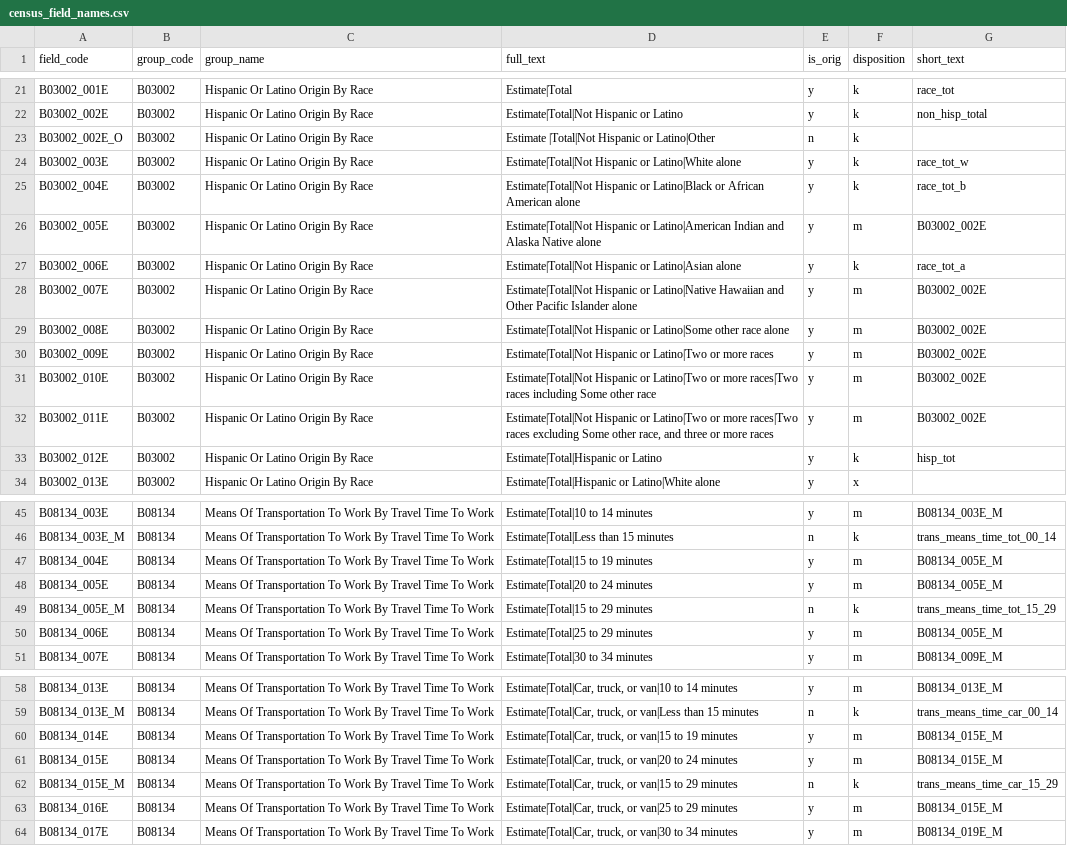
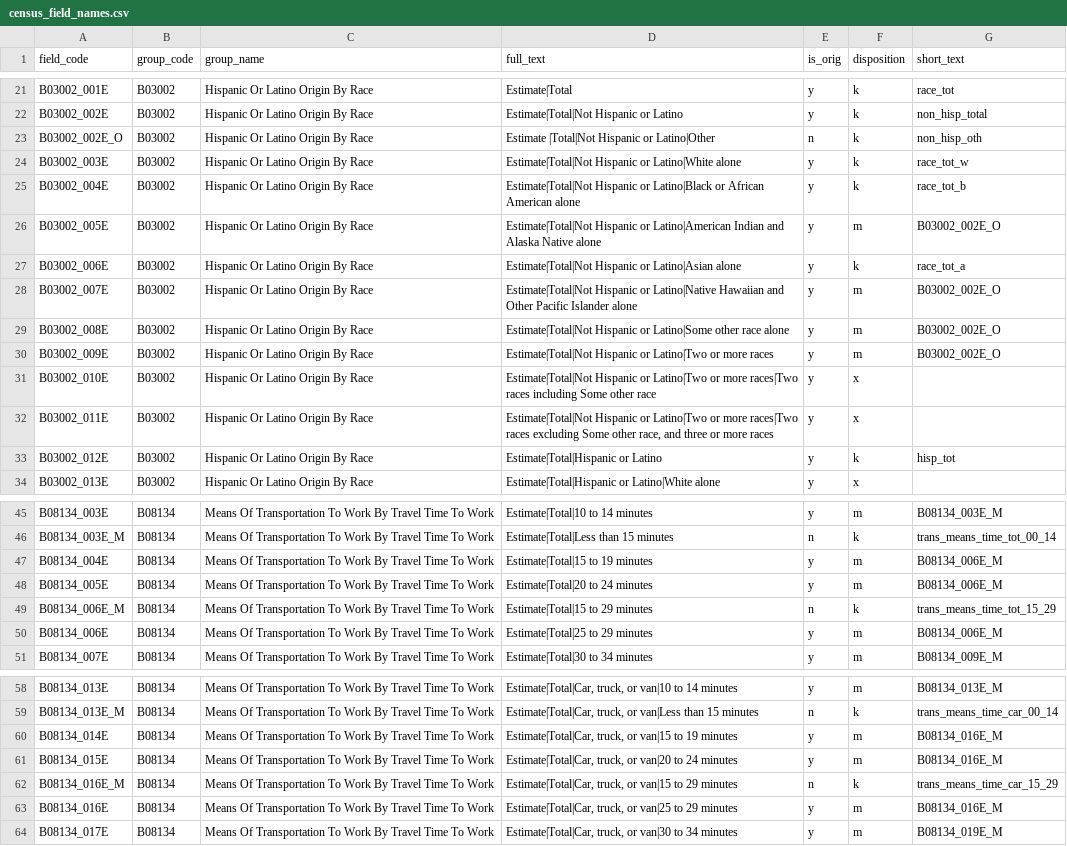
Before and after one commit to get-on-the-bus/via-project, a CSV file: sean/census_field_names.csv, drawn as a sheet; only a part is shown, gaps mark what is left out; the diff covers the shown part only.

Commit message:
update to field names

```diff
--- a/sean/census_field_names.csv
+++ b/sean/census_field_names.csv
@@ -22,12 +22,12 @@ B03002_001E,B03002,Hispanic Or Latino Origin By Race,Estimate|Total,y,k,race_tot
 B03002_002E,B03002,Hispanic Or Latino Origin By Race,Estimate|Total|Not Hispanic or Latino,y,k,non_hisp_total
-B03002_002E_O,B03002,Hispanic Or Latino Origin By Race,Estimate |Total|Not Hispanic or Latino|Other,n,k,
+B03002_002E_O,B03002,Hispanic Or Latino Origin By Race,Estimate |Total|Not Hispanic or Latino|Other,n,k,non_hisp_oth
 B03002_003E,B03002,Hispanic Or Latino Origin By Race,Estimate|Total|Not Hispanic or Latino|White alone,y,k,race_tot_w
 B03002_004E,B03002,Hispanic Or Latino Origin By Race,Estimate|Total|Not Hispanic or Latino|Black or African American alone,y,k,race_tot_b
-B03002_005E,B03002,Hispanic Or Latino Origin By Race,Estimate|Total|Not Hispanic or Latino|American Indian and Alaska Native alone,y,m,B03002_002E
+B03002_005E,B03002,Hispanic Or Latino Origin By Race,Estimate|Total|Not Hispanic or Latino|American Indian and Alaska Native alone,y,m,B03002_002E_O
 B03002_006E,B03002,Hispanic Or Latino Origin By Race,Estimate|Total|Not Hispanic or Latino|Asian alone,y,k,race_tot_a
-B03002_007E,B03002,Hispanic Or Latino Origin By Race,Estimate|Total|Not Hispanic or Latino|Native Hawaiian and Other Pacific Islander alone,y,m,B03002_002E
-B03002_008E,B03002,Hispanic Or Latino Origin By Race,Estimate|Total|Not Hispanic or Latino|Some other race alone,y,m,B03002_002E
-B03002_009E,B03002,Hispanic Or Latino Origin By Race,Estimate|Total|Not Hispanic or Latino|Two or more races,y,m,B03002_002E
-B03002_010E,B03002,Hispanic Or Latino Origin By Race,Estimate|Total|Not Hispanic or Latino|Two or more races|Two races including Some other race,y,m,B03002_002E
-B03002_011E,B03002,Hispanic Or Latino Origin By Race,"Estimate|Total|Not Hispanic or Latino|Two or more races|Two races excluding Some other race, and three or more races",y,m,B03002_002E
+B03002_007E,B03002,Hispanic Or Latino Origin By Race,Estimate|Total|Not Hispanic or Latino|Native Hawaiian and Other Pacific Islander alone,y,m,B03002_002E_O
+B03002_008E,B03002,Hispanic Or Latino Origin By Race,Estimate|Total|Not Hispanic or Latino|Some other race alone,y,m,B03002_002E_O
+B03002_009E,B03002,Hispanic Or Latino Origin By Race,Estimate|Total|Not Hispanic or Latino|Two or more races,y,m,B03002_002E_O
+B03002_010E,B03002,Hispanic Or Latino Origin By Race,Estimate|Total|Not Hispanic or Latino|Two or more races|Two races including Some other race,y,x,
+B03002_011E,B03002,Hispanic Or Latino Origin By Race,"Estimate|Total|Not Hispanic or Latino|Two or more races|Two races excluding Some other race, and three or more races",y,x,
 B03002_012E,B03002,Hispanic Or Latino Origin By Race,Estimate|Total|Hispanic or Latino,y,k,hisp_tot
@@ -46,6 +46,6 @@ B08134_003E,B08134,Means Of Transportation To Work By Travel Time To Work,Estima
 B08134_003E_M,B08134,Means Of Transportation To Work By Travel Time To Work,Estimate|Total|Less than 15 minutes,n,k,trans_means_time_tot_00_14
-B08134_004E,B08134,Means Of Transportation To Work By Travel Time To Work,Estimate|Total|15 to 19 minutes,y,m,B08134_005E_M
-B08134_005E,B08134,Means Of Transportation To Work By Travel Time To Work,Estimate|Total|20 to 24 minutes,y,m,B08134_005E_M
-B08134_005E_M,B08134,Means Of Transportation To Work By Travel Time To Work,Estimate|Total|15 to 29 minutes,n,k,trans_means_time_tot_15_29
-B08134_006E,B08134,Means Of Transportation To Work By Travel Time To Work,Estimate|Total|25 to 29 minutes,y,m,B08134_005E_M
+B08134_004E,B08134,Means Of Transportation To Work By Travel Time To Work,Estimate|Total|15 to 19 minutes,y,m,B08134_006E_M
+B08134_005E,B08134,Means Of Transportation To Work By Travel Time To Work,Estimate|Total|20 to 24 minutes,y,m,B08134_006E_M
+B08134_006E_M,B08134,Means Of Transportation To Work By Travel Time To Work,Estimate|Total|15 to 29 minutes,n,k,trans_means_time_tot_15_29
+B08134_006E,B08134,Means Of Transportation To Work By Travel Time To Work,Estimate|Total|25 to 29 minutes,y,m,B08134_006E_M
 B08134_007E,B08134,Means Of Transportation To Work By Travel Time To Work,Estimate|Total|30 to 34 minutes,y,m,B08134_009E_M
@@ -59,6 +59,6 @@ B08134_013E,B08134,Means Of Transportation To Work By Travel Time To Work,"Estim
 B08134_013E_M,B08134,Means Of Transportation To Work By Travel Time To Work,"Estimate|Total|Car, truck, or van|Less than 15 minutes",n,k,trans_means_time_car_00_14
-B08134_014E,B08134,Means Of Transportation To Work By Travel Time To Work,"Estimate|Total|Car, truck, or van|15 to 19 minutes",y,m,B08134_015E_M
-B08134_015E,B08134,Means Of Transportation To Work By Travel Time To Work,"Estimate|Total|Car, truck, or van|20 to 24 minutes",y,m,B08134_015E_M
-B08134_015E_M,B08134,Means Of Transportation To Work By Travel Time To Work,"Estimate|Total|Car, truck, or van|15 to 29 minutes",n,k,trans_means_time_car_15_29
-B08134_016E,B08134,Means Of Transportation To Work By Travel Time To Work,"Estimate|Total|Car, truck, or van|25 to 29 minutes",y,m,B08134_015E_M
+B08134_014E,B08134,Means Of Transportation To Work By Travel Time To Work,"Estimate|Total|Car, truck, or van|15 to 19 minutes",y,m,B08134_016E_M
+B08134_015E,B08134,Means Of Transportation To Work By Travel Time To Work,"Estimate|Total|Car, truck, or van|20 to 24 minutes",y,m,B08134_016E_M
+B08134_016E_M,B08134,Means Of Transportation To Work By Travel Time To Work,"Estimate|Total|Car, truck, or van|15 to 29 minutes",n,k,trans_means_time_car_15_29
+B08134_016E,B08134,Means Of Transportation To Work By Travel Time To Work,"Estimate|Total|Car, truck, or van|25 to 29 minutes",y,m,B08134_016E_M
 B08134_017E,B08134,Means Of Transportation To Work By Travel Time To Work,"Estimate|Total|Car, truck, or van|30 to 34 minutes",y,m,B08134_019E_M
```
Also changed, not shown: 1 added row and 39 edited cells elsewhere in this file.
